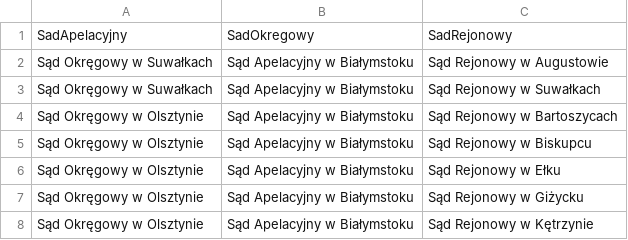
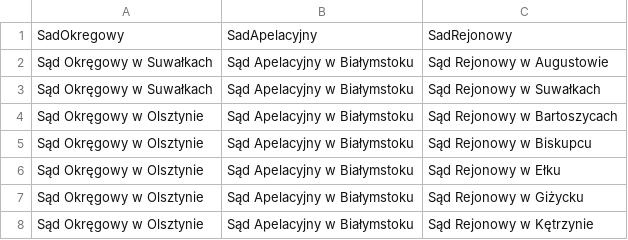
Before and after one commit to HubOnpl/WebData, a CSV file: DictSady.csv, drawn as a sheet; only a part is shown.

Commit message:
Update DictSady.csv

```diff
--- a/DictSady.csv
+++ b/DictSady.csv
@@ -1,2 +1,2 @@
-SadApelacyjny,SadOkregowy,SadRejonowy
+SadOkregowy,SadApelacyjny,SadRejonowy
 Sąd Okręgowy w Suwałkach,Sąd Apelacyjny w Białymstoku,Sąd Rejonowy w Augustowie
```
